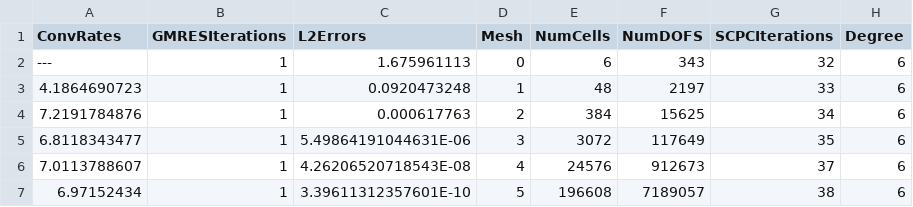
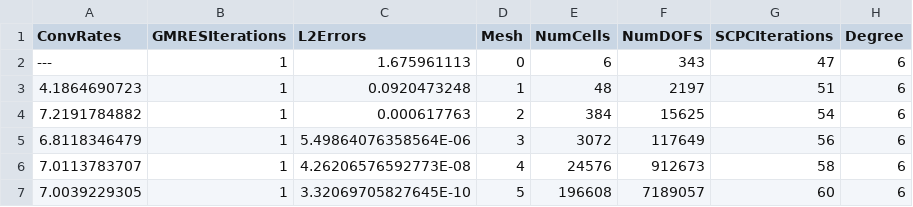
Before and after one commit to thomasgibson/tabula-rasa, a CSV file: results/helmholtz-results/helmholtz_conv-d-6.csv, drawn as a sheet.

```diff
--- a/results/helmholtz-results/helmholtz_conv-d-6.csv
+++ b/results/helmholtz-results/helmholtz_conv-d-6.csv
@@ -1,7 +1,7 @@
 ConvRates,GMRESIterations,L2Errors,Mesh,NumCells,NumDOFS,SCPCIterations,Degree
----,1,1.675961113,0,6,343,32,6
-4.1864690723,1,0.0920473248,1,48,2197,33,6
-7.2191784876,1,0.000617763,2,384,15625,34,6
-6.8118343477,1,5.49864191044631E-06,3,3072,117649,35,6
-7.0113788607,1,4.26206520718543E-08,4,24576,912673,37,6
-6.97152434,1,3.39611312357601E-10,5,196608,7189057,38,6
+---,1,1.675961113,0,6,343,47,6
+4.1864690723,1,0.0920473248,1,48,2197,51,6
+7.2191784882,1,0.000617763,2,384,15625,54,6
+6.8118346479,1,5.49864076358564E-06,3,3072,117649,56,6
+7.0113783707,1,4.26206576592773E-08,4,24576,912673,58,6
+7.0039229305,1,3.32069705827645E-10,5,196608,7189057,60,6
```
Also changed, not shown: results/helmholtz-results/helmholtz_conv-d-4.csv, results/helmholtz-results/helmholtz_conv-d-5.csv, 2 other files.
